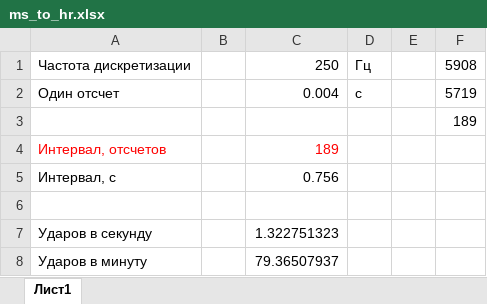
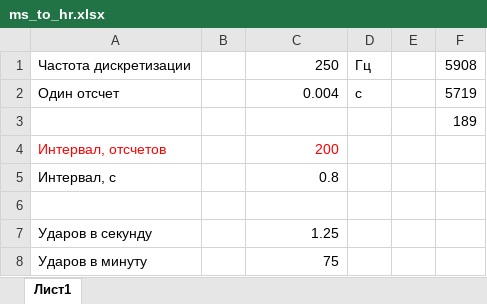
Before and after one commit to evgmolt/TonometerTest, an Excel workbook: TTestApp/ms_to_hr.xlsx, sheet Лист1, drawn as a sheet; values as stored, in another font and other column widths than the file's, no borders; the diff names each change by its address in the sheet, - before the commit and + after, or states it on an @@ line.

```diff
--- a/TTestApp/ms_to_hr.xlsx (sheet Лист1)
+++ b/TTestApp/ms_to_hr.xlsx (sheet Лист1)
-C4: 189
+C4: 200
-C5: 0.756
+C5: 0.8
-C7: 1.322751323
+C7: 1.25
-C8: 79.36507937
+C8: 75
```
Also changed, not shown: 5 other files.
